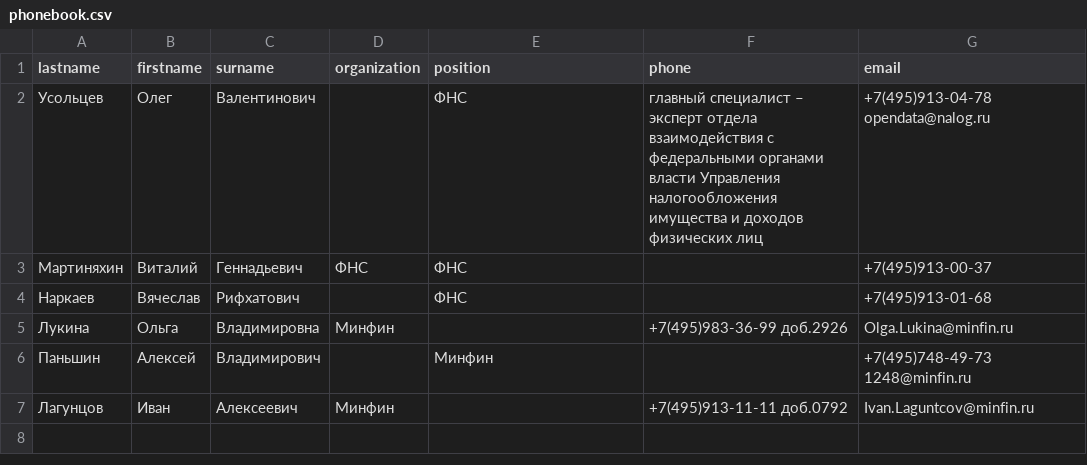
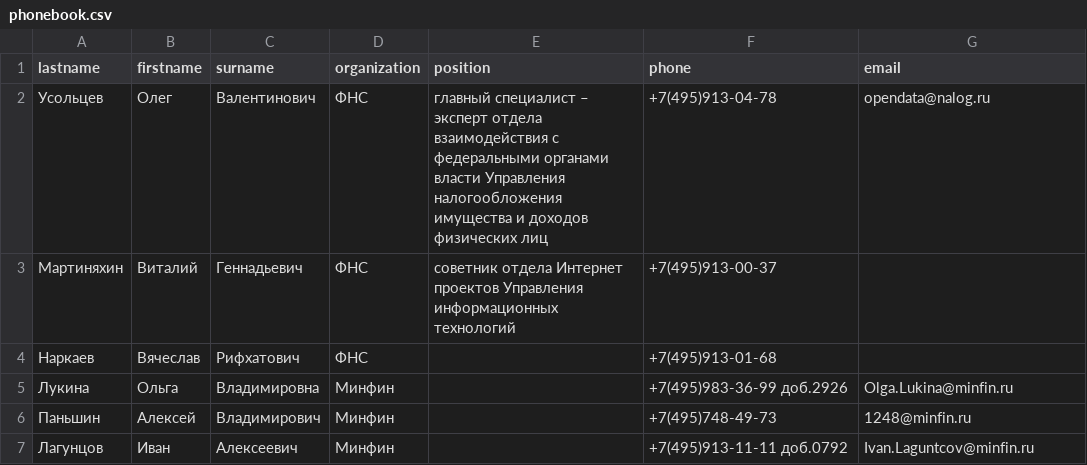
Before and after one commit to Arthuras-K/netology_py_pro_hw, a CSV file: netology_py_pro_hw_2_reg/phonebook.csv, drawn as a sheet.

```diff
--- a/netology_py_pro_hw_2_reg/phonebook.csv
+++ b/netology_py_pro_hw_2_reg/phonebook.csv
@@ -1,7 +1,7 @@
 lastname,firstname,surname,organization,position,phone,email
-Усольцев,Олег,Валентинович,,ФНС,главный специалист – эксперт отдела взаимодействия с федеральными органами власти Управления налогообложения имущества и доходов физических лиц,+7(495)913-04-78 opendata@nalog.ru
-Мартиняхин,Виталий,Геннадьевич,ФНС,ФНС,,+7(495)913-00-37
-Наркаев,Вячеслав,Рифхатович,,ФНС,,+7(495)913-01-68
+Усольцев,Олег,Валентинович,ФНС,главный специалист – эксперт отдела взаимодействия с федеральными органами власти Управления налогообложения имущества и доходов физических лиц,+7(495)913-04-78 ,opendata@nalog.ru
+Мартиняхин,Виталий,Геннадьевич,ФНС,cоветник отдела Интернет проектов Управления информационных технологий,+7(495)913-00-37 ,
+Наркаев,Вячеслав,Рифхатович,ФНС,,+7(495)913-01-68 ,
 Лукина,Ольга,Владимировна,Минфин,,+7(495)983-36-99 доб.2926,Olga.Lukina@minfin.ru
-Паньшин,Алексей,Владимирович,,Минфин,,+7(495)748-49-73 1248@minfin.ru
+Паньшин,Алексей,Владимирович,Минфин,,+7(495)748-49-73 ,1248@minfin.ru
 Лагунцов,Иван,Алексеевич,Минфин,,+7(495)913-11-11 доб.0792,Ivan.Laguntcov@minfin.ru
```
Also changed, not shown: 1 other file.
